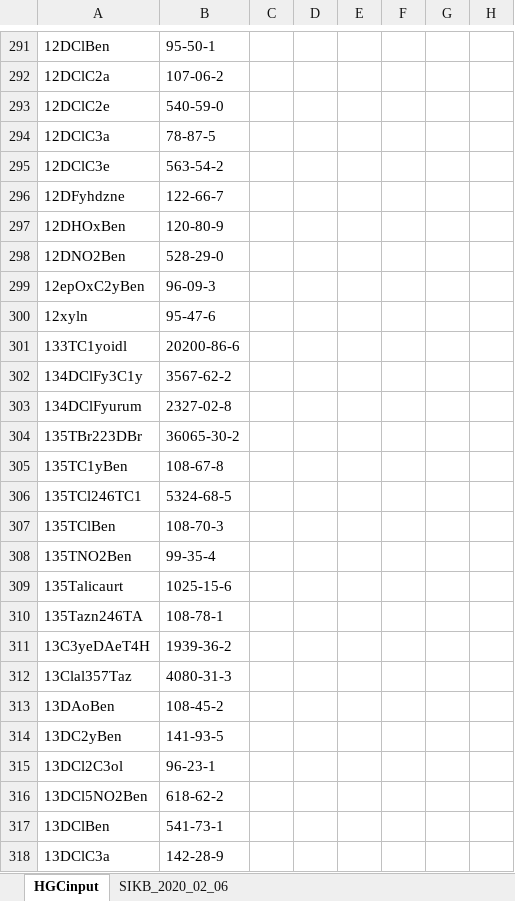
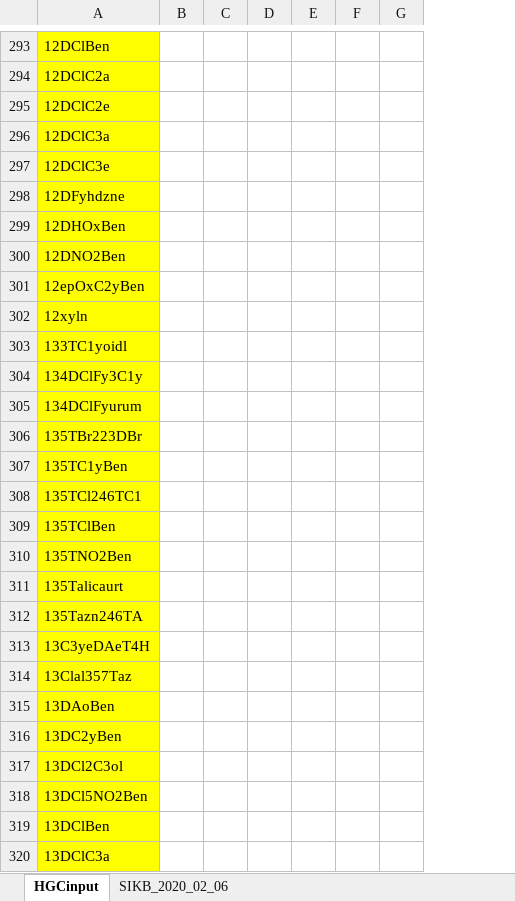
Before and after one commit to KWR-Water/hgc, an Excel workbook: hgc/constants/default_features_alias.xlsx, sheet HGCinput, drawn as a sheet; only a part is shown, gaps mark what is left out; values as stored, in another font and other column widths than the file's, no borders; removed rows and columns are numbered as before the commit, all else as after; the diff covers the shown part only; the diff names each change by its address in the sheet, - before the commit and + after, or states it on an @@ line.

```diff
--- a/hgc/constants/default_features_alias.xlsx (sheet HGCinput)
+++ b/hgc/constants/default_features_alias.xlsx (sheet HGCinput)
-column B, rows 291-318: 95-50-1 | 107-06-2 | 540-59-0 | 78-87-5 | 563-54-2 | 122-66-7 | 120-80-9 | 528-29-0 | 96-09-3 | 95-47-6 | 20200-86-6 | 3567-62-2 | 2327-02-8 | 36065-30-2 | 108-67-8 | 5324-68-5 | 108-70-3 | 99-35-4 | 1025-15-6 | 108-78-1 | 1939-36-2 | 4080-31-3 | 108-45-2 | 141-93-5 | 96-23-1 | 618-62-2 | 541-73-1 | 142-28-9
-A293:A320 fill: none
+A293:A320 fill: #FFFF00
```
Also changed, not shown: 2 added rows and cell formats elsewhere in this sheet, formulas that keep their value, 3 other files.
